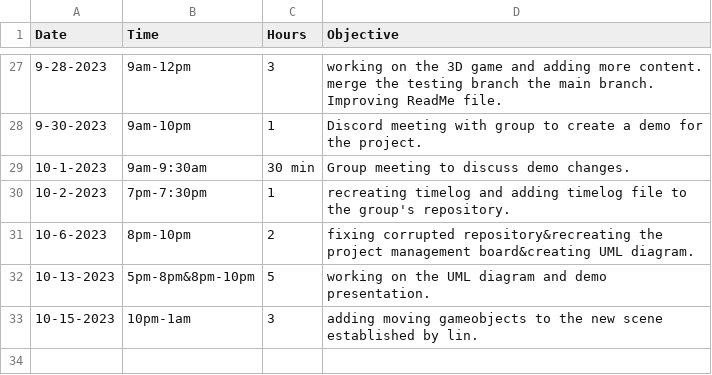
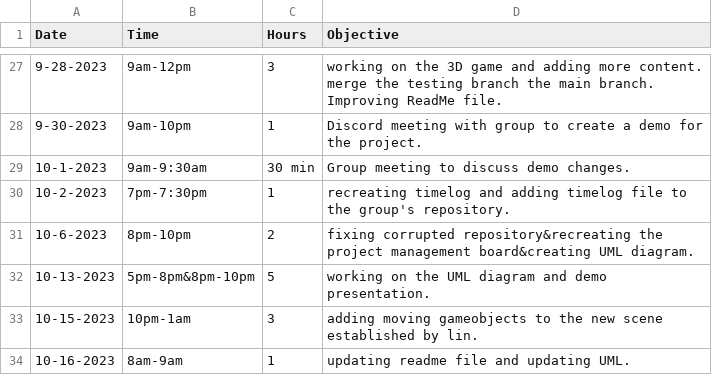
Before and after one commit to Kazuto1120/chocohippo, a CSV file: TimeLog_JorgeLata - Sheet1.csv, drawn as a sheet; only a part is shown, gaps mark what is left out.

Commit message:
Update TimeLog_JorgeLata - Sheet1.csv

```diff
--- a/TimeLog_JorgeLata - Sheet1.csv
+++ b/TimeLog_JorgeLata - Sheet1.csv
@@ -33 +33,2 @@ Date,Time,Hours,Objective
 10-15-2023,10pm-1am,3,adding moving gameobjects to the new scene established by lin.
+10-16-2023,8am-9am,1,updating readme file and updating UML.
```
